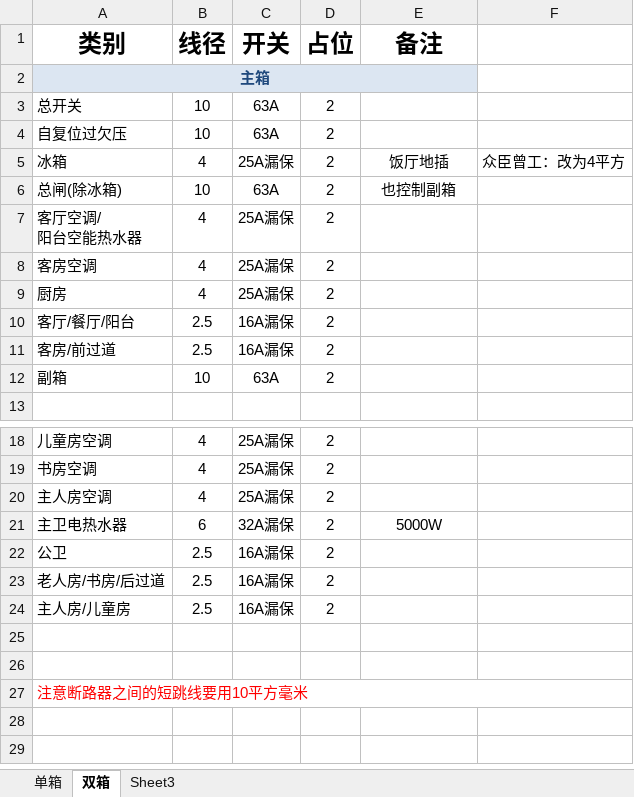
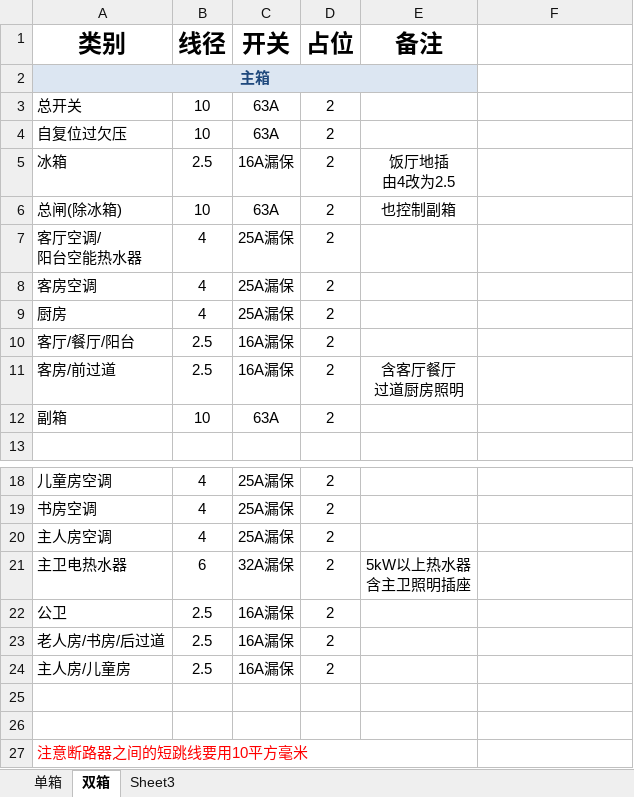
Before and after one commit to musclecui/zx, an Excel workbook: qdx.xlsx, sheet 双箱, drawn as a sheet; only a part is shown, gaps mark what is left out; values as stored, in another font and other column widths than the file's, no borders; ↵ is a line break in a cell; the diff names each change by its address in the sheet, - before the commit and + after, or states it on an @@ line.

```diff
--- a/qdx.xlsx (sheet 双箱)
+++ b/qdx.xlsx (sheet 双箱)
-B5 (线径): 4
+B5 (线径): 2.5
-C5 (开关): 25A漏保
+C5 (开关): 16A漏保
-E5 (备注): 饭厅地插
+E5 (备注): 饭厅地插 ↵ 由4改为2.5
-F5: 众臣曾工：改为4平方
+F5: (empty)
-E11 (备注): (empty)
+E11 (备注): 含客厅餐厅 ↵ 过道厨房照明
-E21 (备注): 5000W
+E21 (备注): 5kW以上热水器 ↵ 含主卫照明插座
-A27:F27 merged
+A27:E27 merged
```
Also changed, not shown: 5 other files.
